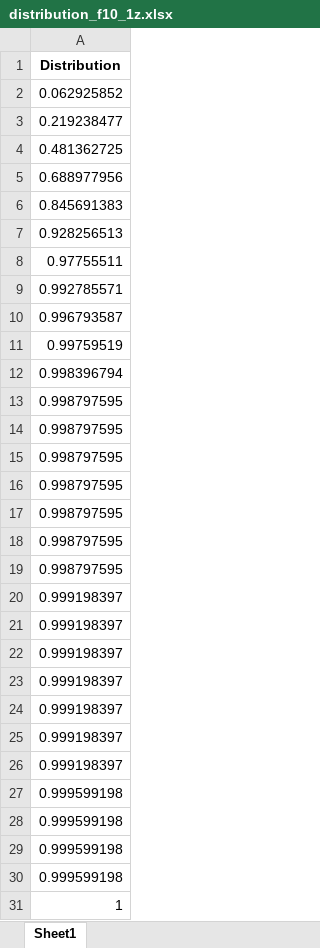
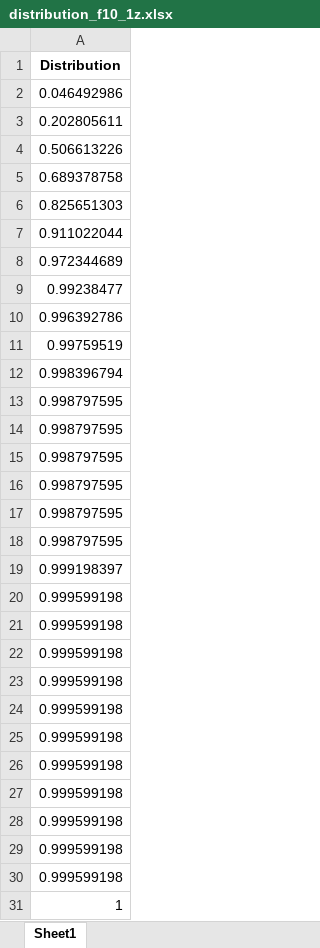
Before and after one commit to maalekkk/arificial-intelligence-and-expert-systems, an Excel workbook: distributions/distribution_f10_1z.xlsx, sheet Sheet1, drawn as a sheet; values as stored, in another font and other column widths than the file's, no borders; removed rows and columns are numbered as before the commit, all else as after; the diff names each change by its address in the sheet, - before the commit and + after, or states it on an @@ line.

```diff
--- a/distributions/distribution_f10_1z.xlsx (sheet Sheet1)
+++ b/distributions/distribution_f10_1z.xlsx (sheet Sheet1)
-A2: 0.062925852
+A2: 0.046492986
-A3: 0.219238477
+A3: 0.202805611
-A4: 0.481362725
+A4: 0.506613226
-A5: 0.688977956
+A5: 0.689378758
-A6: 0.845691383
+A6: 0.825651303
-A7: 0.928256513
+A7: 0.911022044
-A8: 0.97755511
+A8: 0.972344689
-A9: 0.992785571
+A9: 0.99238477
-A10: 0.996793587
+A10: 0.996392786
-row 19: 0.998797595
-A20:A25: 0.999198397
+A20:A25: 0.999599198
+row 26: 0.999599198
```
Also changed, not shown: distributions/distribution_f10_1p.xlsx, distributions/distribution_f10_2p.xlsx, 33 other files.
